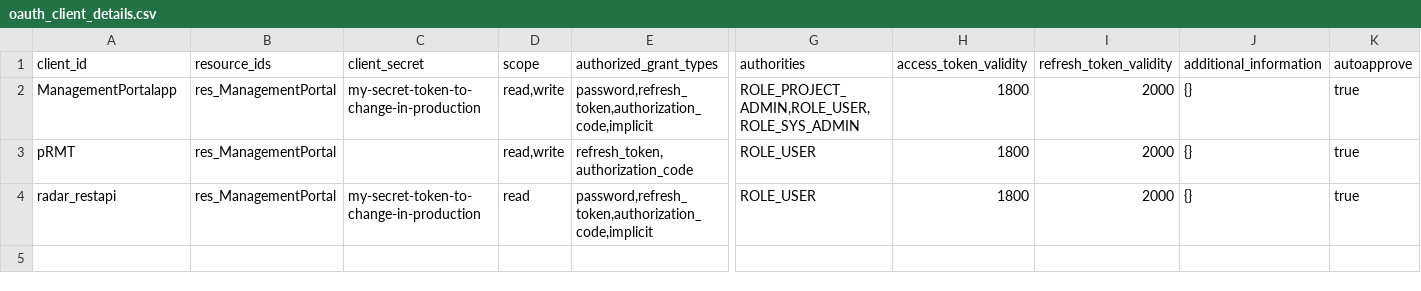
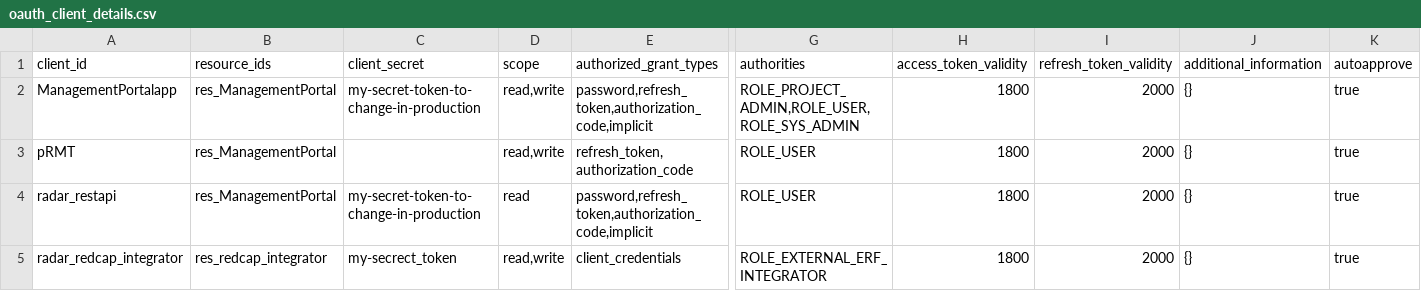
Before and after one commit to RADAR-base/ManagementPortal, a CSV file: src/main/resources/config/liquibase/oauth_client_details.csv, drawn as a sheet; only a part is shown, gaps mark what is left out; rows hold the shown columns only; the diff names each change by its address in the sheet, - before the commit and + after, or states it on an @@ line.

Commit message:
small fixes and new role for external-sys-integrator

```diff
--- a/src/main/resources/config/liquibase/oauth_client_details.csv
+++ b/src/main/resources/config/liquibase/oauth_client_details.csv
+row 5: radar_redcap_integrator | res_redcap_integrator | my-secrect_token | read,write | client_credentials | ROLE_EXTERNAL_ERF_INTEGRATOR | 1800 | 2000 | {} | true
```
Also changed, not shown: 18 other files.
